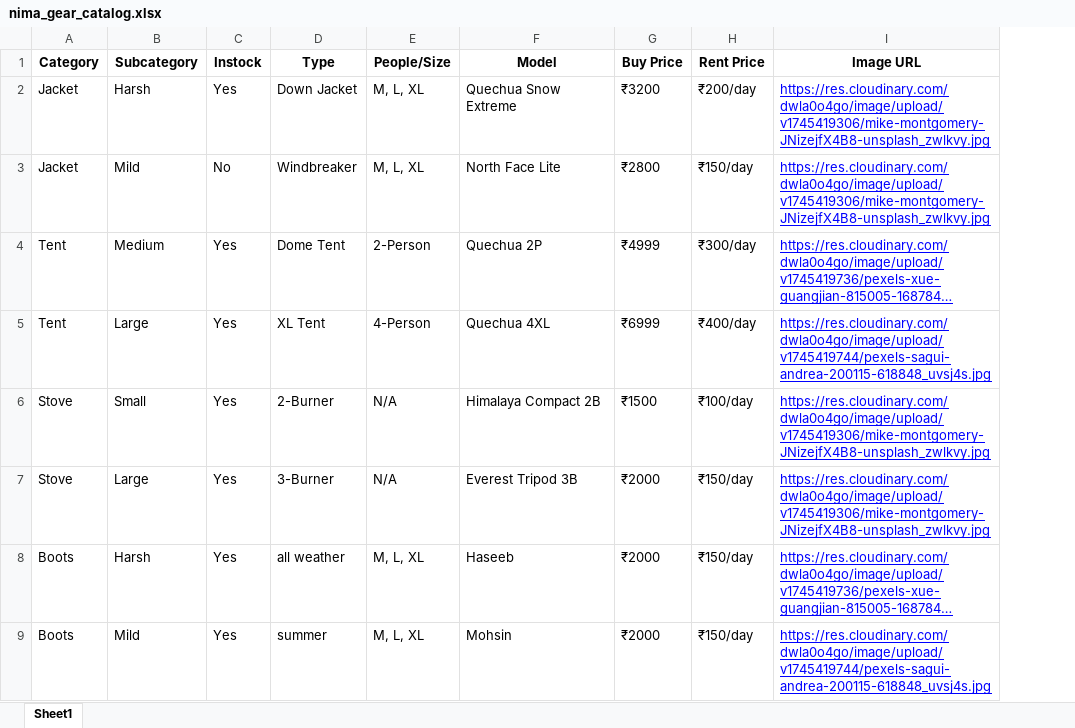
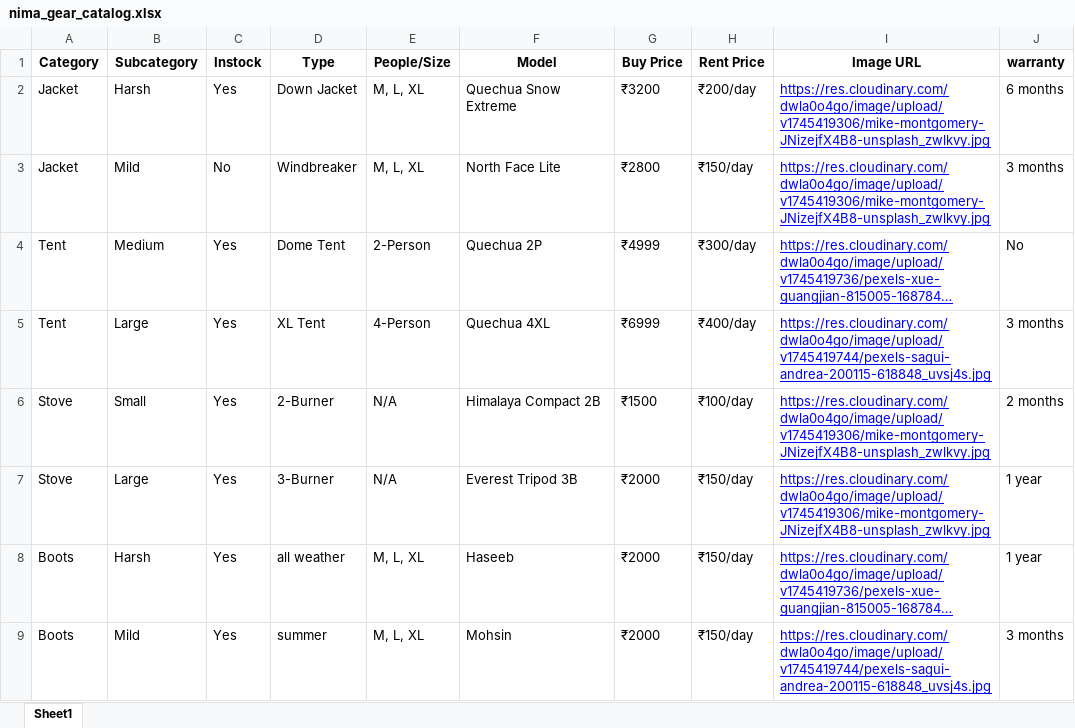
Before and after one commit to asrarmab/nima-whatsapp-bot, an Excel workbook: Data/nima_gear_catalog.xlsx, sheet Sheet1, drawn as a sheet; long unchanged cells end in …; values as stored, in another font and other column widths than the file's, no borders; charts and pictures not drawn; the diff names each change by its address in the sheet, - before the commit and + after, or states it on an @@ line.

```diff
--- a/Data/nima_gear_catalog.xlsx (sheet Sheet1)
+++ b/Data/nima_gear_catalog.xlsx (sheet Sheet1)
+column J (warranty), rows 2-9: 6 months | 3 months | No | 3 months | 2 months | 1 year | 1 year | 3 months
```
Also changed, not shown: charts or pictures, 1 other file.
